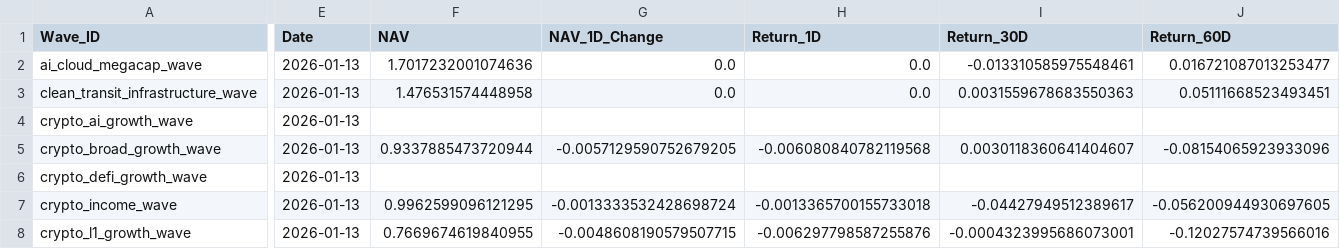
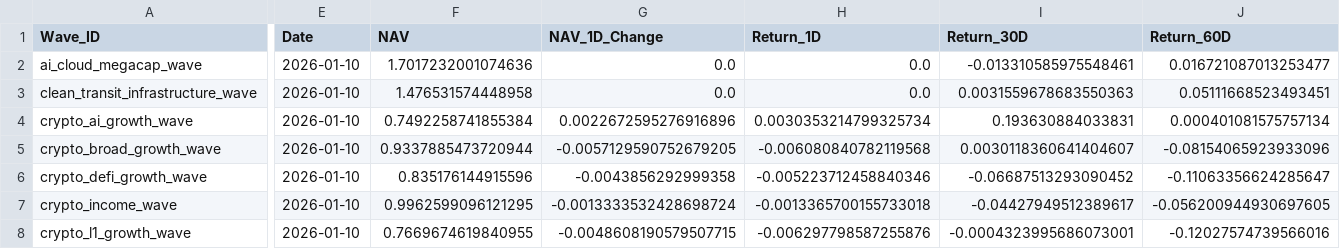
Before and after one commit to jasonheldman-creator/Waves-Simple, a CSV file: data/live_snapshot.csv, drawn as a sheet; only a part is shown, gaps mark what is left out; the diff covers the shown part only; the diff names each change by its address in the sheet, - before the commit and + after, or states it on an @@ line.

```diff
--- a/data/live_snapshot.csv
+++ b/data/live_snapshot.csv
-E2:E8 (Date): 2026-01-13
+E2:E8 (Date): 2026-01-10
-F4 (NAV): (empty)
+F4 (NAV): 0.7492258741855384
-G4 (NAV_1D_Change): (empty)
+G4 (NAV_1D_Change): 0.0022672595276916896
-H4 (Return_1D): (empty)
+H4 (Return_1D): 0.0030353214799325734
-I4 (Return_30D): (empty)
+I4 (Return_30D): 0.193630884033831
-J4 (Return_60D): (empty)
+J4 (Return_60D): 0.000401081575757134
-F6 (NAV): (empty)
+F6 (NAV): 0.835176144915596
-G6 (NAV_1D_Change): (empty)
+G6 (NAV_1D_Change): -0.0043856292999358
-H6 (Return_1D): (empty)
+H6 (Return_1D): -0.005223712458840346
-I6 (Return_30D): (empty)
+I6 (Return_30D): -0.06687513293090452
-J6 (Return_60D): (empty)
+J6 (Return_60D): -0.11063356624285647
```
Also changed, not shown: 88 edited cells elsewhere in this file, 4 other files.
